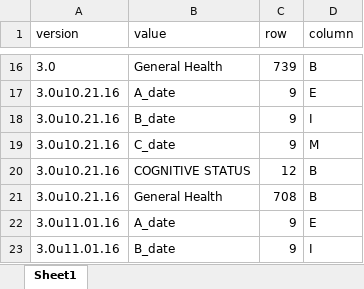
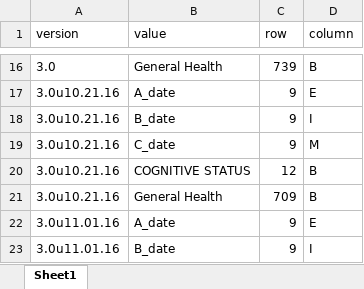
Before and after one commit to heffjos/mcw_readers, an Excel workbook: mcw_readers/data/all_versions_meta_information.xlsx, sheet Sheet1, drawn as a sheet; only a part is shown, gaps mark what is left out; values as stored, in another font and other column widths than the file's, no borders; the diff names each change by its address in the sheet, - before the commit and + after, or states it on an @@ line.

Commit message:
Corrcted the meta data excel file for all neuroscore versions.

```diff
--- a/mcw_readers/data/all_versions_meta_information.xlsx (sheet Sheet1)
+++ b/mcw_readers/data/all_versions_meta_information.xlsx (sheet Sheet1)
-C21 (row): 708
+C21 (row): 709
```
